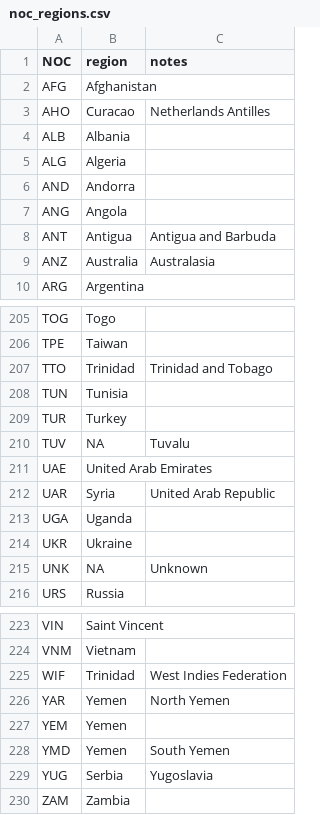
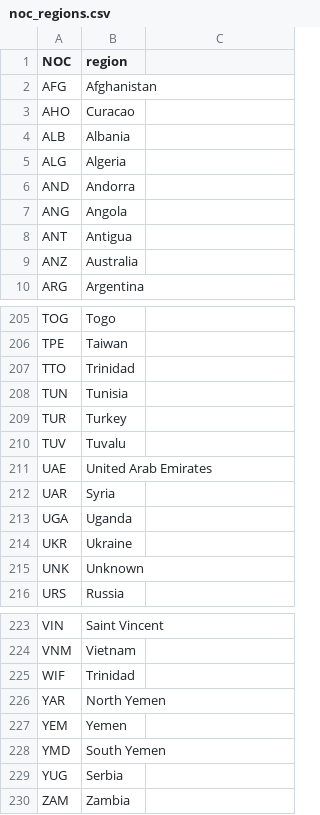
Before and after one commit to Monson2002/GFG-Hackathon-Olympics, a CSV file: Datasets/noc_regions.csv, drawn as a sheet; only a part is shown, gaps mark what is left out; the diff covers the shown part only.

```diff
--- a/Datasets/noc_regions.csv
+++ b/Datasets/noc_regions.csv
@@ -1 +1 @@
-"NOC","region","notes"
+"NOC","region"
@@ -3 +3 @@ AFG,Afghanistan,
-AHO,Curacao,Netherlands Antilles
+"AHO","Curacao"
@@ -8,2 +8,2 @@ ANG,Angola,
-ANT,Antigua,Antigua and Barbuda
-ANZ,Australia,Australasia
+"ANT","Antigua"
+"ANZ","Australia"
@@ -207 +207 @@ TPE,Taiwan,
-TTO,Trinidad,Trinidad and Tobago
+"TTO","Trinidad"
@@ -210 +210 @@ TUR,Turkey,
-TUV,NA,Tuvalu
+"TUV","Tuvalu"
@@ -212 +212 @@ UAE,United Arab Emirates,
-UAR,Syria,United Arab Republic
+"UAR","Syria"
@@ -215 +215 @@ UKR,Ukraine,
-UNK,NA,Unknown
+"UNK","Unknown"
@@ -225,2 +225,2 @@ VNM,Vietnam,
-WIF,Trinidad,West Indies Federation
-YAR,Yemen,North Yemen
+"WIF","Trinidad"
+"YAR","North Yemen"
@@ -228,2 +228,2 @@ YEM,Yemen,
-YMD,Yemen,South Yemen
-YUG,Serbia,Yugoslavia
+"YMD","South Yemen"
+"YUG","Serbia"
```
Also changed, not shown: 14 edited cells elsewhere in this file, 2 other files.
